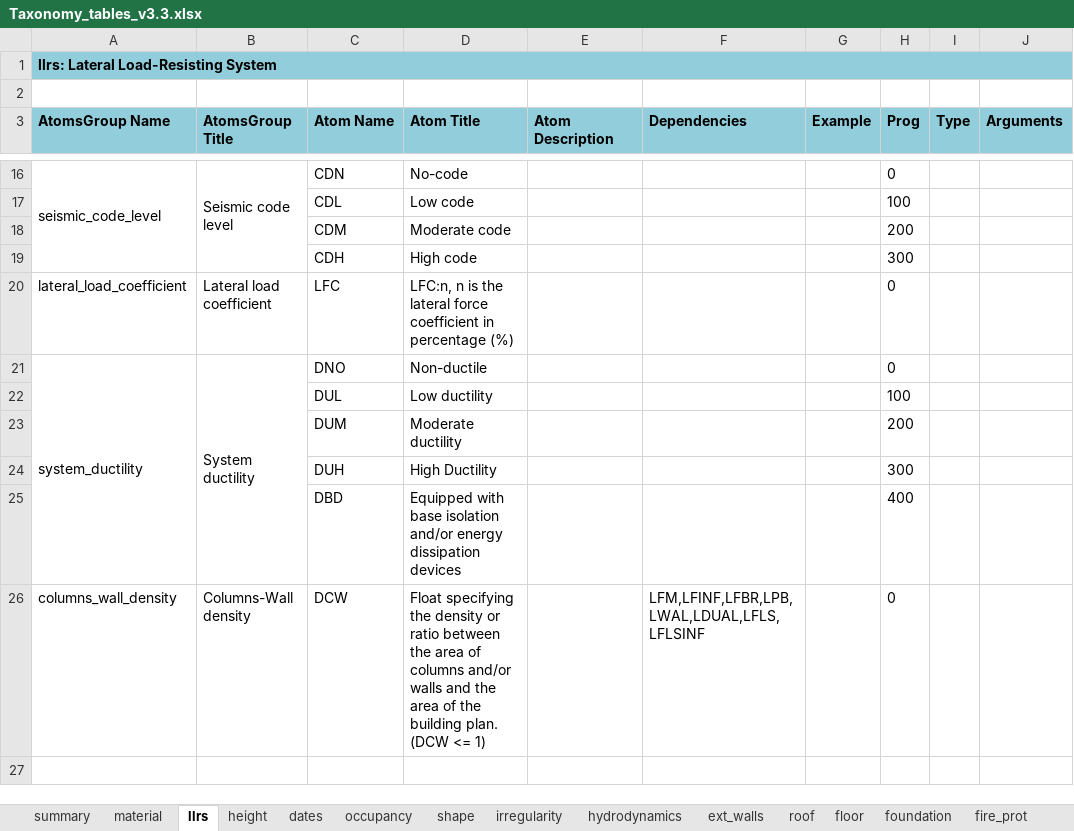
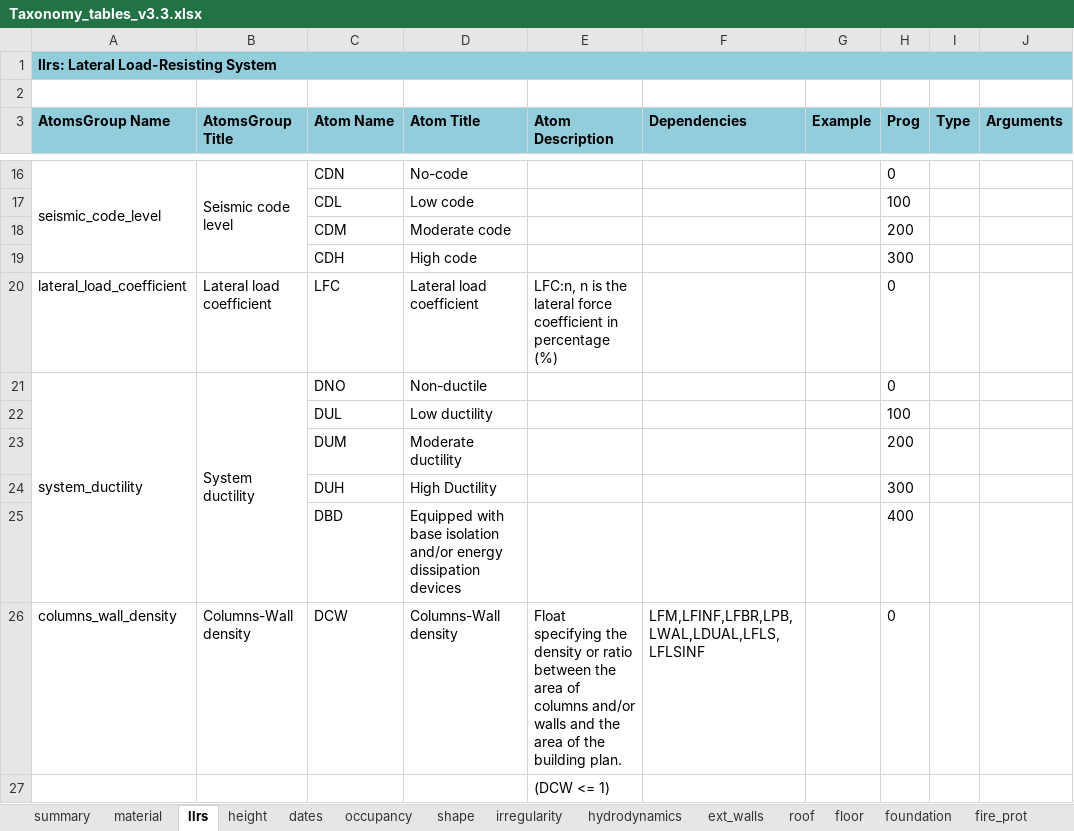
Before and after one commit to gem/gem_taxonomy, an Excel workbook: specs/Taxonomy_tables_v3.3.xlsx, sheet llrs, drawn as a sheet; only a part is shown, gaps mark what is left out; values as stored, in another font and other column widths than the file's, no borders; charts and pictures not drawn; rows hold the shown columns only; ↵ is a line break in a cell; the diff names each change by its address in the sheet, - before the commit and + after, or states it on an @@ line.

Commit message:
moved 'title' to 'description' field for DCW and LFC atoms

```diff
--- a/specs/Taxonomy_tables_v3.3.xlsx (sheet llrs)
+++ b/specs/Taxonomy_tables_v3.3.xlsx (sheet llrs)
-D20 (Atom Title): LFC:n, n is the lateral force coefficient in percentage (%)
+D20 (Atom Title): Lateral load coefficient
-E20 (Atom Description): (empty)
+E20 (Atom Description): LFC:n, n is the lateral force coefficient in percentage (%)
-D26 (Atom Title): Float specifying the density or ratio between the area of columns and/or walls and the area of the building plan. ↵ (DCW <= 1)
+D26 (Atom Title): Columns-Wall density
-E26 (Atom Description): (empty)
+E26 (Atom Description): Float specifying the density or ratio between the area of columns and/or walls and the area of the building plan.
+row 27:  |  |  |  | (DCW <= 1)
```
Also changed, not shown: sheet height, 1 other file.
